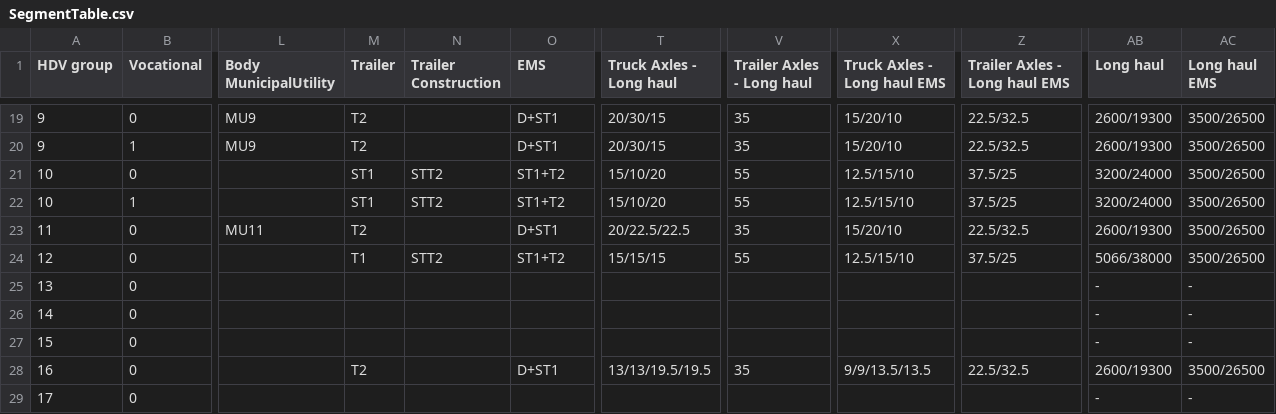
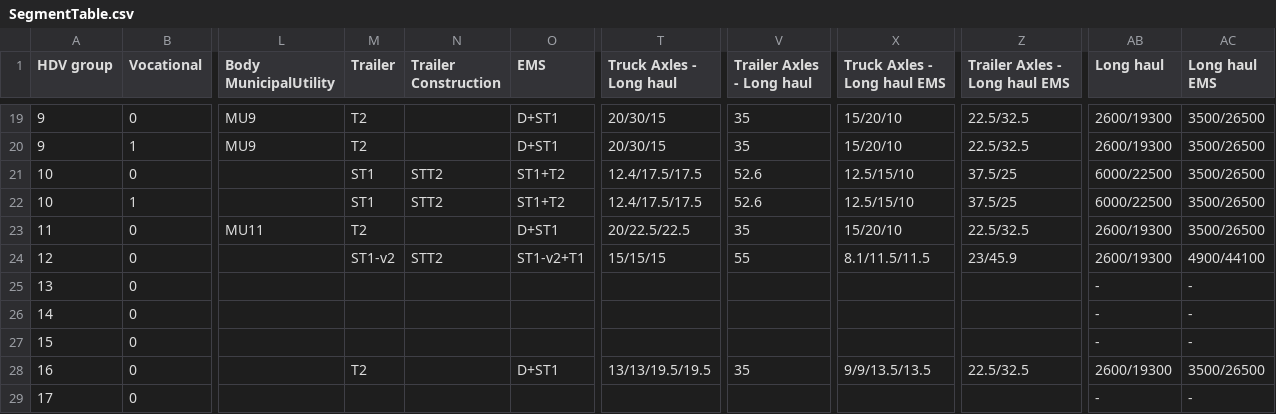
Before and after one commit to NSEE/VECTO_BR, a CSV file: VectoCore/VectoCore/Resources/Declaration/SegmentTable.csv, drawn as a sheet; only a part is shown, gaps mark what is left out; the diff names each change by its address in the sheet, - before the commit and + after, or states it on an @@ line.

Commit message:
New update VECTO_BR_1.06
## VECTO-BR 1.06

- New trailer configurations: 6x2 ST1 (3 axles, Class 10) and 6x4 ST1-v2 (2 axles) + T1 (4 axles, Class 12); tyres 295/80 R22.5; ΔCdA 2.1 m² for the 6x4 second trailer;
- Updated trailer masses and axle load distribution (GT3 data);
- Updated low/reference payloads: 6x2 = 6 / 22.5 t; 6x4 = 4.9 / 44.1 t (GT3 data);
- New mission profile weighting factors: 6x2 LH_LL/LH_RL = 0.20/0.80; 6x4 = 0.33/0.67 (GT3 data);
- WHTC weighting: Long Haul kept at 100%;
- Fuel carbon intensity set to 2.97 kgCO₂/kg fuel (GT5 report);
- Updated cargo volumes: 6x2 - 112 m³ and 6x4 - 90 m³ (considering 2 trailers);
- Replaced the 6x2 image with the VECTO standard one;
- Renamed the brazilian mission profile to "Ciclo_Conducao_VECTO_BR_Grupo01.vdri".

```diff
--- a/VectoCore/VectoCore/Resources/Declaration/SegmentTable.csv
+++ b/VectoCore/VectoCore/Resources/Declaration/SegmentTable.csv
-T21:T22 (Truck Axles - Long haul): 15/10/20
+T21:T22 (Truck Axles - Long haul): 12.4/17.5/17.5
-V21:V22 (Trailer Axles - Long haul): 55
+V21:V22 (Trailer Axles - Long haul): 52.6
-AB21:AB22 (Long haul): 3200/24000
+AB21:AB22 (Long haul): 6000/22500
-M24 (Trailer): T1
+M24 (Trailer): ST1-v2
-O24 (EMS): ST1+T2
+O24 (EMS): ST1-v2+T1
-X24 (Truck Axles - Long haul EMS): 12.5/15/10
+X24 (Truck Axles - Long haul EMS): 8.1/11.5/11.5
-Z24 (Trailer Axles - Long haul EMS): 37.5/25
+Z24 (Trailer Axles - Long haul EMS): 23/45.9
-AB24 (Long haul): 5066/38000
+AB24 (Long haul): 2600/19300
-AC24 (Long haul EMS): 3500/26500
+AC24 (Long haul EMS): 4900/44100
```
Also changed, not shown: VectoCore/VectoCore/Resources/Declaration/Body_Trailers_Weights.csv, VectoCore/VectoCore/Resources/Declaration/CO2Standards/MissionProfileWeights.csv, 4 other files.
